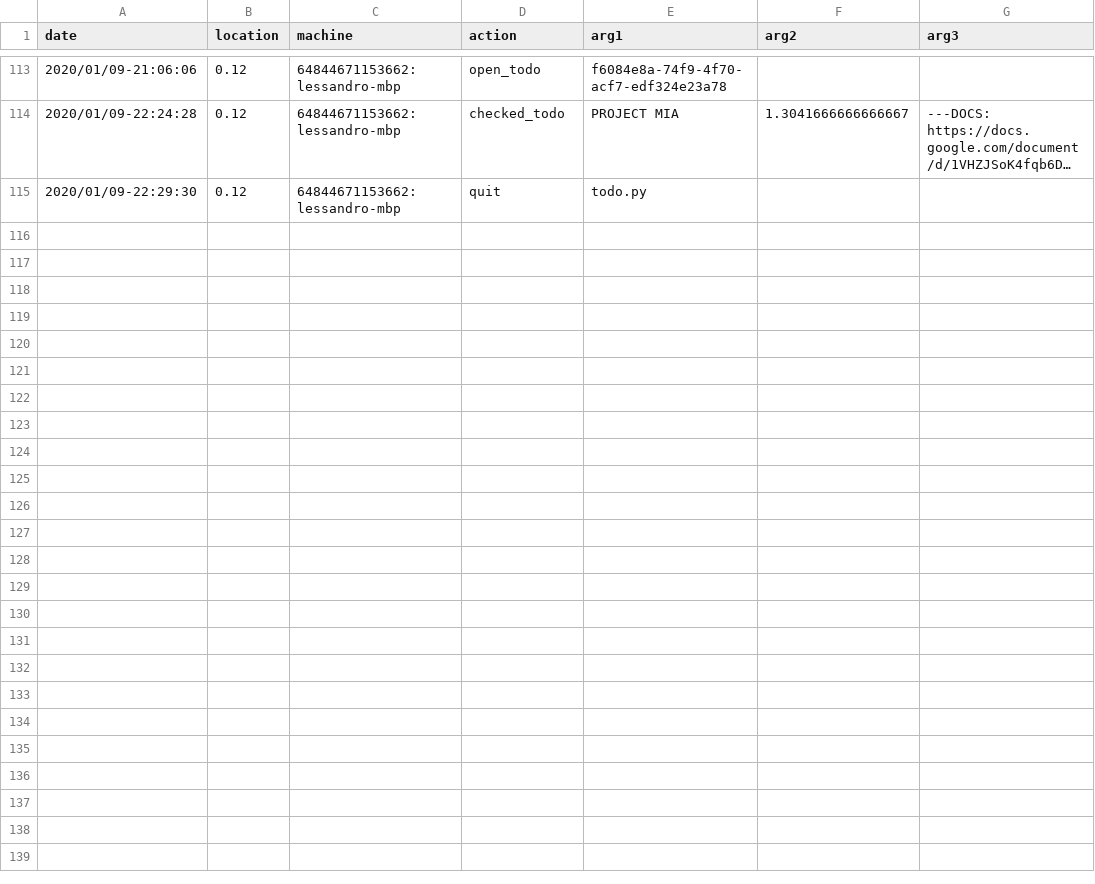
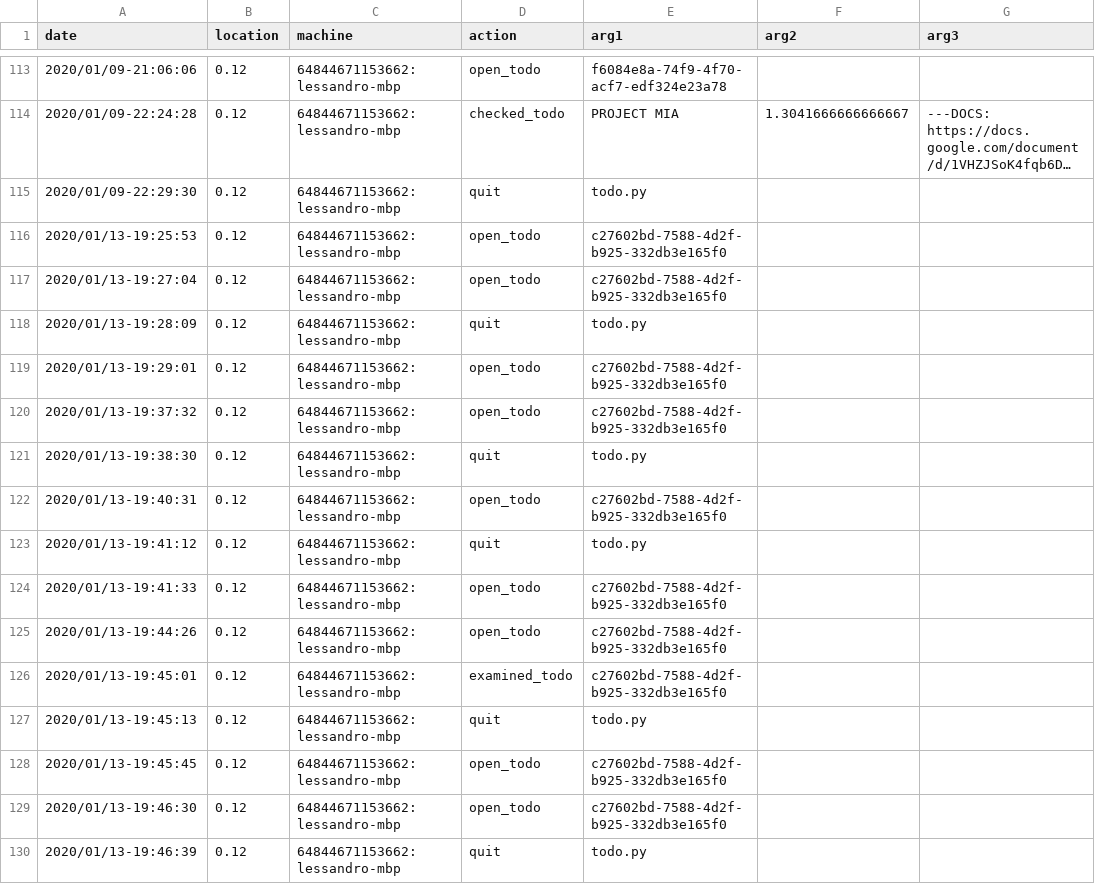
Before and after one commit to SolbiatiAlessandro/TODAG, a CSV file: bin/logs.csv, drawn as a sheet; only a part is shown, gaps mark what is left out; long unchanged cells end in ….

Commit message:
[notion] 2/2 sync with notion is working. Step to use notion
1. create page on notion for the TODO card
2. open the card in the todag and press "n" to input card input
3. card will be UPLOADED TO NOTION  when you close it and DOWNLOADED
FORM NOTION when you open it

```diff
--- a/bin/logs.csv
+++ b/bin/logs.csv
@@ -115 +115,16 @@ date,location,machine,action,arg1,arg2,arg3
 2020/01/09-22:29:30,0.12,64844671153662:lessandro-mbp,quit,todo.py,,
+2020/01/13-19:25:53,0.12,64844671153662:lessandro-mbp,open_todo,c27602bd-7588-4d2f-b925-332db3e165f0,,
+2020/01/13-19:27:04,0.12,64844671153662:lessandro-mbp,open_todo,c27602bd-7588-4d2f-b925-332db3e165f0,,
+2020/01/13-19:28:09,0.12,64844671153662:lessandro-mbp,quit,todo.py,,
+2020/01/13-19:29:01,0.12,64844671153662:lessandro-mbp,open_todo,c27602bd-7588-4d2f-b925-332db3e165f0,,
+2020/01/13-19:37:32,0.12,64844671153662:lessandro-mbp,open_todo,c27602bd-7588-4d2f-b925-332db3e165f0,,
+2020/01/13-19:38:30,0.12,64844671153662:lessandro-mbp,quit,todo.py,,
+2020/01/13-19:40:31,0.12,64844671153662:lessandro-mbp,open_todo,c27602bd-7588-4d2f-b925-332db3e165f0,,
+2020/01/13-19:41:12,0.12,64844671153662:lessandro-mbp,quit,todo.py,,
+2020/01/13-19:41:33,0.12,64844671153662:lessandro-mbp,open_todo,c27602bd-7588-4d2f-b925-332db3e165f0,,
+2020/01/13-19:44:26,0.12,64844671153662:lessandro-mbp,open_todo,c27602bd-7588-4d2f-b925-332db3e165f0,,
+2020/01/13-19:45:01,0.12,64844671153662:lessandro-mbp,examined_todo,c27602bd-7588-4d2f-b925-332db3e165f0,,
+2020/01/13-19:45:13,0.12,64844671153662:lessandro-mbp,quit,todo.py,,
+2020/01/13-19:45:45,0.12,64844671153662:lessandro-mbp,open_todo,c27602bd-7588-4d2f-b925-332db3e165f0,,
+2020/01/13-19:46:30,0.12,64844671153662:lessandro-mbp,open_todo,c27602bd-7588-4d2f-b925-332db3e165f0,,
+2020/01/13-19:46:39,0.12,64844671153662:lessandro-mbp,quit,todo.py,,
```
Also changed, not shown: 9 other files.
